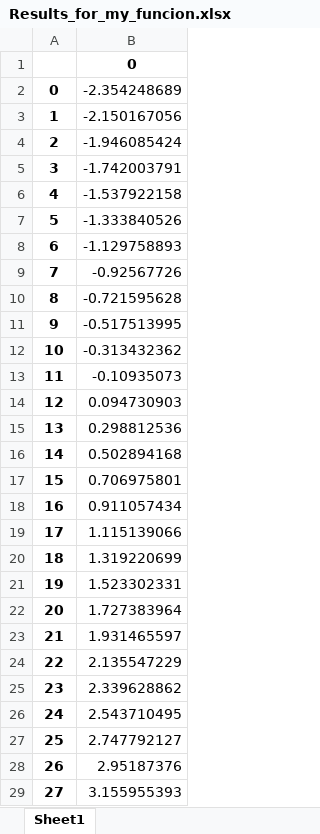
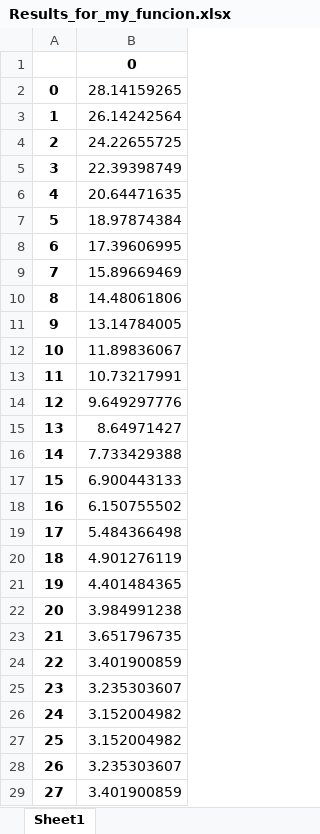
Before and after one commit to Patyk95/tkinter, an Excel workbook: Results_for_my_funcion.xlsx, sheet Sheet1, drawn as a sheet; only a part is shown; values as stored, in another font and other column widths than the file's, no borders; the diff covers the shown part only; the diff names each change by its address in the sheet, - before the commit and + after, or states it on an @@ line.

Commit message:
changed bugs

```diff
--- a/Results_for_my_funcion.xlsx (sheet Sheet1)
+++ b/Results_for_my_funcion.xlsx (sheet Sheet1)
-B2: -2.354248689
+B2: 28.14159265
-B3: -2.150167056
+B3: 26.14242564
-B4: -1.946085424
+B4: 24.22655725
-B5: -1.742003791
+B5: 22.39398749
-B6: -1.537922158
+B6: 20.64471635
-B7: -1.333840526
+B7: 18.97874384
-B8: -1.129758893
+B8: 17.39606995
-B9: -0.92567726
+B9: 15.89669469
-B10: -0.721595628
+B10: 14.48061806
-B11: -0.517513995
+B11: 13.14784005
-B12: -0.313432362
+B12: 11.89836067
-B13: -0.10935073
+B13: 10.73217991
-B14: 0.094730903
+B14: 9.649297776
-B15: 0.298812536
+B15: 8.64971427
-B16: 0.502894168
+B16: 7.733429388
-B17: 0.706975801
+B17: 6.900443133
-B18: 0.911057434
+B18: 6.150755502
-B19: 1.115139066
+B19: 5.484366498
-B20: 1.319220699
+B20: 4.901276119
-B21: 1.523302331
+B21: 4.401484365
-B22: 1.727383964
+B22: 3.984991238
-B23: 1.931465597
+B23: 3.651796735
-B24: 2.135547229
+B24: 3.401900859
-B25: 2.339628862
+B25: 3.235303607
-B26: 2.543710495
+B26: 3.152004982
-B27: 2.747792127
+B27: 3.152004982
-B28: 2.95187376
+B28: 3.235303607
-B29: 3.155955393
+B29: 3.401900859
```
Also changed, not shown: 22 edited cells elsewhere in this sheet.
